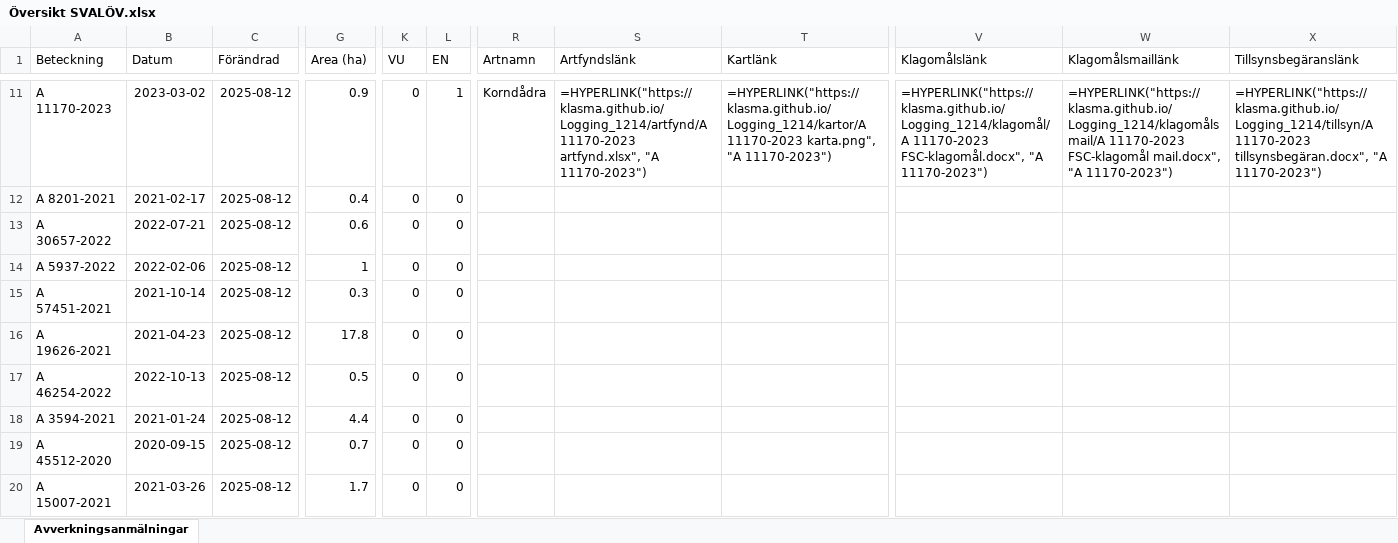
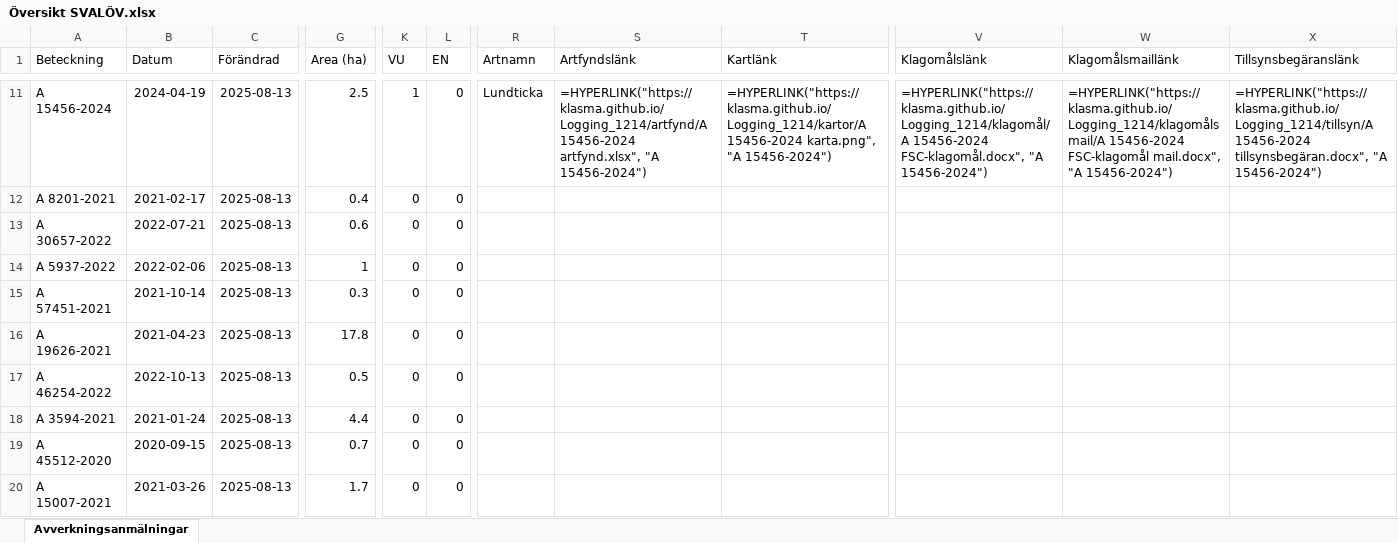
Before and after one commit to klasma/Logging_1214, an Excel workbook: Översikt SVALÖV.xlsx, sheet Avverkningsanmälningar, drawn as a sheet; only a part is shown, gaps mark what is left out; values as stored, in another font and other column widths than the file's, no borders; formulas without a stored value are shown as written; the diff covers the shown part only; the diff names each change by its address in the sheet, - before the commit and + after, or states it on an @@ line.

```diff
--- a/Översikt SVALÖV.xlsx (sheet Avverkningsanmälningar)
+++ b/Översikt SVALÖV.xlsx (sheet Avverkningsanmälningar)
-A11 (Beteckning): A 11170-2023
+A11 (Beteckning): A 15456-2024
-B11 (Datum): 2023-03-02
+B11 (Datum): 2024-04-19
-C11:C20 (Förändrad): 2025-08-12
+C11:C20 (Förändrad): 2025-08-13
-G11 (Area (ha)): 0.9
+G11 (Area (ha)): 2.5
-K11 (VU): 0
+K11 (VU): 1
-L11 (EN): 1
+L11 (EN): 0
-R11 (Artnamn): Korndådra
+R11 (Artnamn): Lundticka
-S11 (Artfyndslänk): =HYPERLINK("https://klasma.github.io/Logging_1214/artfynd/A 11170-2023 artfynd.xlsx", "A 11170-2023")
+S11 (Artfyndslänk): =HYPERLINK("https://klasma.github.io/Logging_1214/artfynd/A 15456-2024 artfynd.xlsx", "A 15456-2024")
-T11 (Kartlänk): =HYPERLINK("https://klasma.github.io/Logging_1214/kartor/A 11170-2023 karta.png", "A 11170-2023")
+T11 (Kartlänk): =HYPERLINK("https://klasma.github.io/Logging_1214/kartor/A 15456-2024 karta.png", "A 15456-2024")
-V11 (Klagomålslänk): =HYPERLINK("https://klasma.github.io/Logging_1214/klagomål/A 11170-2023 FSC-klagomål.docx", "A 11170-2023")
+V11 (Klagomålslänk): =HYPERLINK("https://klasma.github.io/Logging_1214/klagomål/A 15456-2024 FSC-klagomål.docx", "A 15456-2024")
-W11 (Klagomålsmaillänk): =HYPERLINK("https://klasma.github.io/Logging_1214/klagomålsmail/A 11170-2023 FSC-klagomål mail.docx", "A 11170-2023")
+W11 (Klagomålsmaillänk): =HYPERLINK("https://klasma.github.io/Logging_1214/klagomålsmail/A 15456-2024 FSC-klagomål mail.docx", "A 15456-2024")
-X11 (Tillsynsbegäranslänk): =HYPERLINK("https://klasma.github.io/Logging_1214/tillsyn/A 11170-2023 tillsynsbegäran.docx", "A 11170-2023")
+X11 (Tillsynsbegäranslänk): =HYPERLINK("https://klasma.github.io/Logging_1214/tillsyn/A 15456-2024 tillsynsbegäran.docx", "A 15456-2024")
```
Also changed, not shown: 429 edited cells elsewhere in this sheet, artfynd/A 11170-2023 artfynd.xlsx, artfynd/A 15475-2024 artfynd.xlsx, 50 other files.
